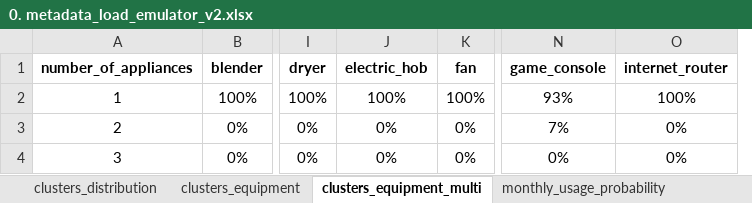
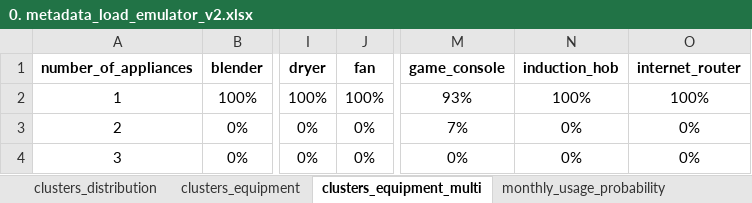
Before and after one commit to RSE-EUT/CACER-simulator, an Excel workbook: files/energy/input/load_emulator/input_emulator_v2/0. metadata_load_emulator_v2.xlsx, sheet clusters_equipment_multi, drawn as a sheet; only a part is shown, gaps mark what is left out; values as stored, in another font and other column widths than the file's, no borders; conditional formats not drawn; removed rows and columns are numbered as before the commit, all else as after; the diff names each change by its address in the sheet, - before the commit and + after, or states it on an @@ line.

```diff
--- a/files/energy/input/load_emulator/input_emulator_v2/0. metadata_load_emulator_v2.xlsx (sheet clusters_equipment_multi)
+++ b/files/energy/input/load_emulator/input_emulator_v2/0. metadata_load_emulator_v2.xlsx (sheet clusters_equipment_multi)
-column J (electric_hob), rows 2-4: 100% | 0% | 0%
+column N (induction_hob), rows 2-4: 100% | 0% | 0%
```
Also changed, not shown: sheet monthly_usage_probability, sheet clusters_equipment, files/energy/input/load_emulator/input_emulator_v2/1. usage_probability_v2.xlsx, files/energy/input/load_emulator/input_emulator_v2/2. multi_usage_probability_v2.xlsx, 6 other files.
